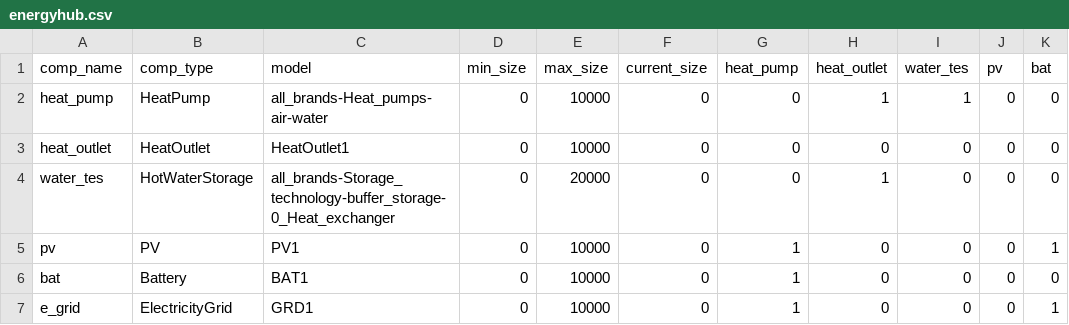
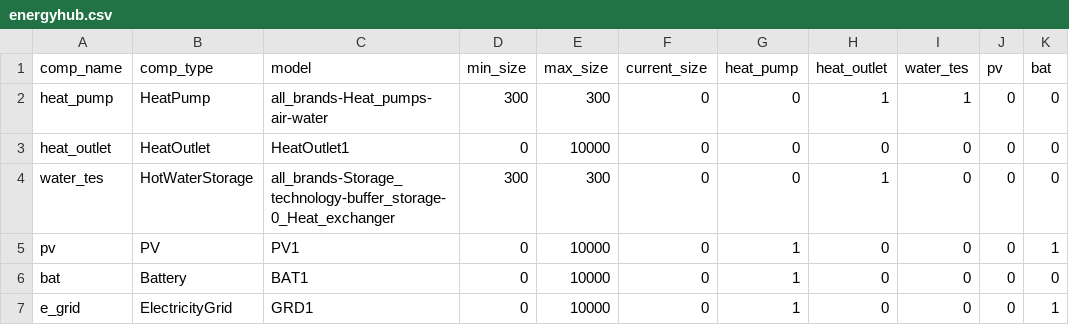
Before and after one commit to RWTH-EBC/BESDOT, a CSV file: data/topology/district_4_gen/energyhub.csv, drawn as a sheet; only a part is shown; the diff names each change by its address in the sheet, - before the commit and + after, or states it on an @@ line.

```diff
--- a/data/topology/district_4_gen/energyhub.csv
+++ b/data/topology/district_4_gen/energyhub.csv
-D2 (min_size): 0
+D2 (min_size): 300
-E2 (max_size): 10000
+E2 (max_size): 300
-D4 (min_size): 0
+D4 (min_size): 300
-E4 (max_size): 20000
+E4 (max_size): 300
```
Also changed, not shown: data/topology/district_4_gen/office.csv, data/topology/district_4_gen/residential.csv.
